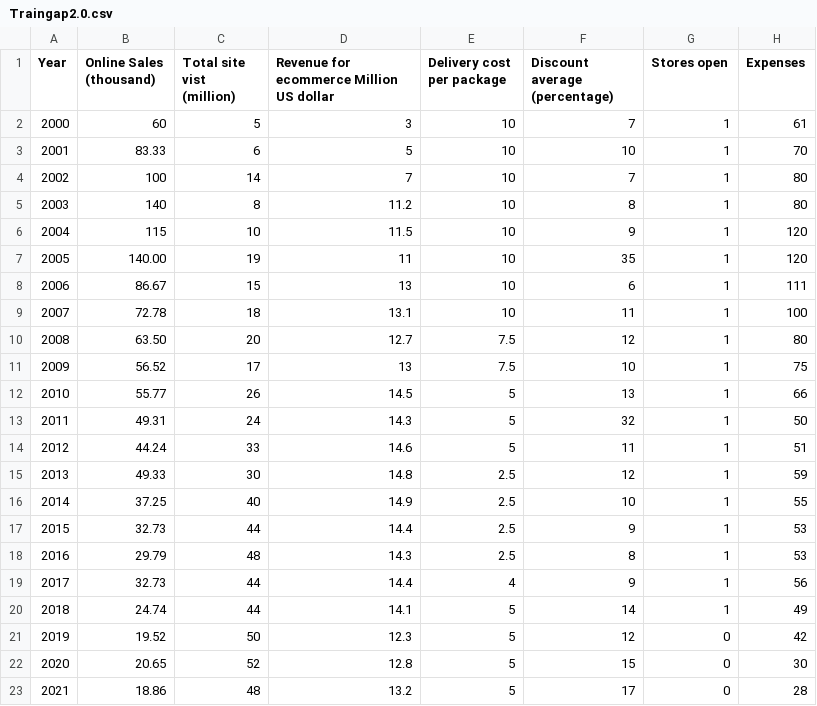
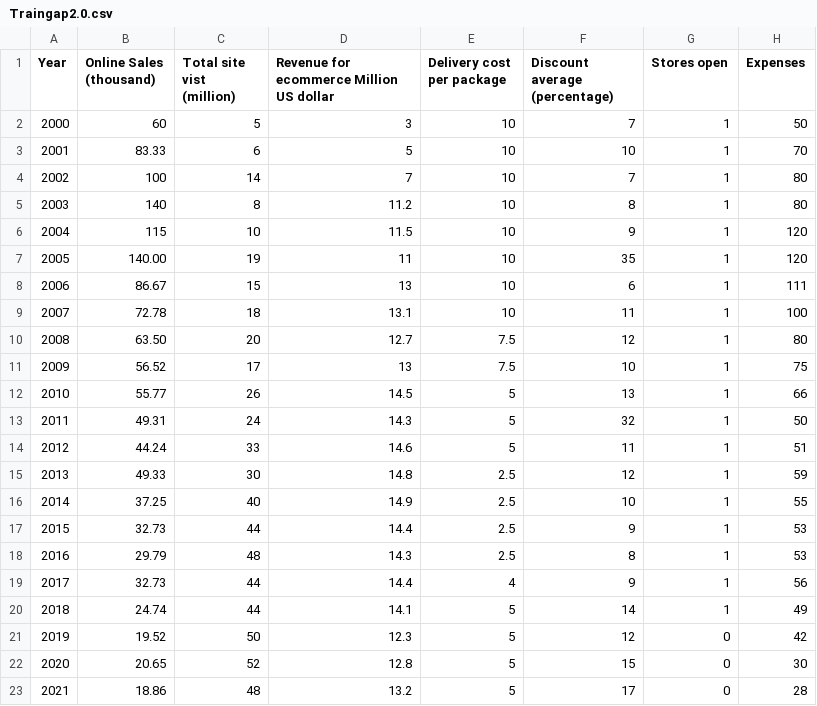
Before and after one commit to gabkoopman/gap_data_made, a CSV file: Traingap2.0.csv, drawn as a sheet.

Commit message:
Update Traingap2.0.csv

```diff
--- a/Traingap2.0.csv
+++ b/Traingap2.0.csv
@@ -1,3 +1,3 @@
 Year,Online Sales (thousand),Total site vist (million),Revenue for ecommerce Million US dollar,Delivery cost per package,Discount average (percentage),Stores open,Expenses
-2000,60,5,3,10,7,1,61
+2000,60,5,3,10,7,1,50
 2001,83.33,6,5,10,10,1,70
```
